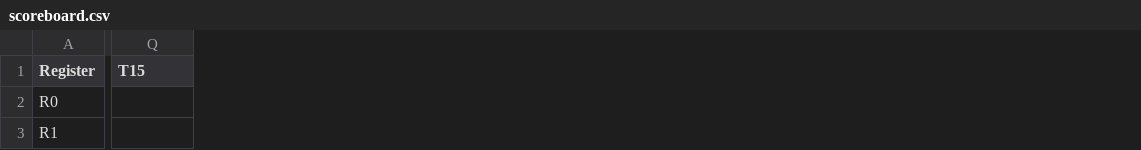
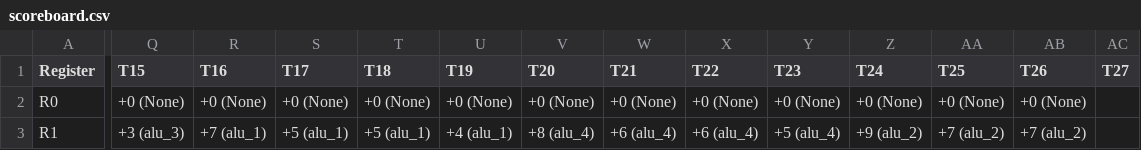
Before and after one commit to bellopsal/ChonosPlan, a CSV file: scoreboard.csv, drawn as a sheet; only a part is shown, gaps mark what is left out; the diff covers the shown part only; the diff names each change by its address in the sheet, - before the commit and + after, or states it on an @@ line.

```diff
--- a/scoreboard.csv
+++ b/scoreboard.csv
+column R (T16), rows 2-3: +0 (None) | +7 (alu_1)
+column S (T17), rows 2-3: +0 (None) | +5 (alu_1)
+column T (T18), rows 2-3: +0 (None) | +5 (alu_1)
+column U (T19), rows 2-3: +0 (None) | +4 (alu_1)
+column V (T20), rows 2-3: +0 (None) | +8 (alu_4)
+column W (T21), rows 2-3: +0 (None) | +6 (alu_4)
+column X (T22), rows 2-3: +0 (None) | +6 (alu_4)
+column Y (T23), rows 2-3: +0 (None) | +5 (alu_4)
+column Z (T24), rows 2-3: +0 (None) | +9 (alu_2)
+column AA (T25), rows 2-3: +0 (None) | +7 (alu_2)
+column AB (T26), rows 2-3: +0 (None) | +7 (alu_2)
+column AC (T27), empty
-Q2 (T15): (empty)
+Q2 (T15): +0 (None)
-Q3 (T15): (empty)
+Q3 (T15): +3 (alu_3)
```
Also changed, not shown: 37 edited cells elsewhere in this file, ss.csv, 16 other files.
